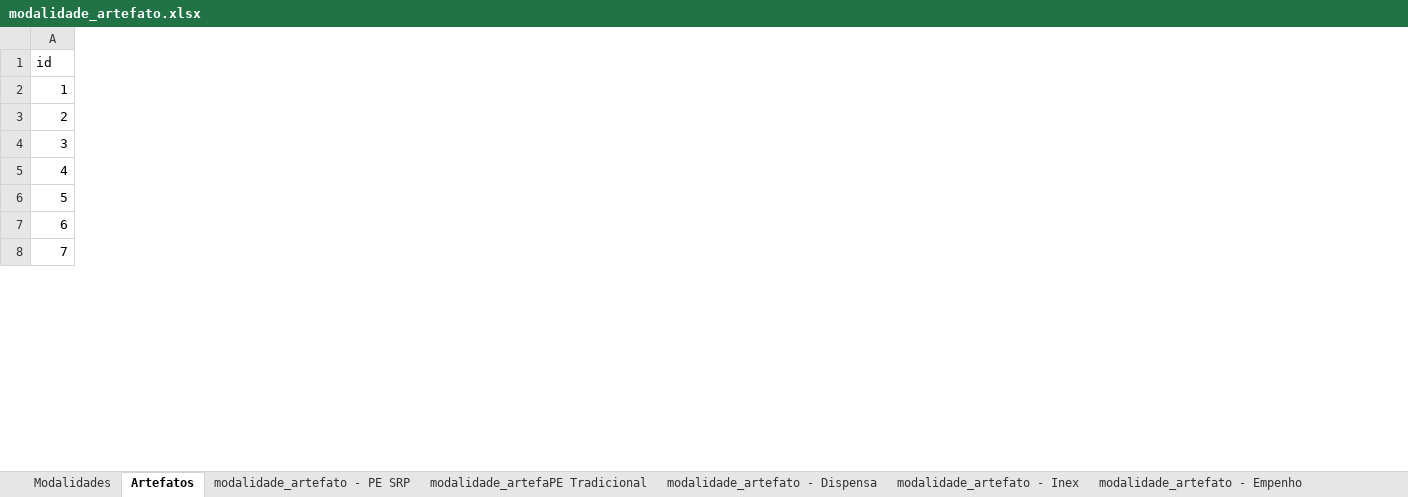
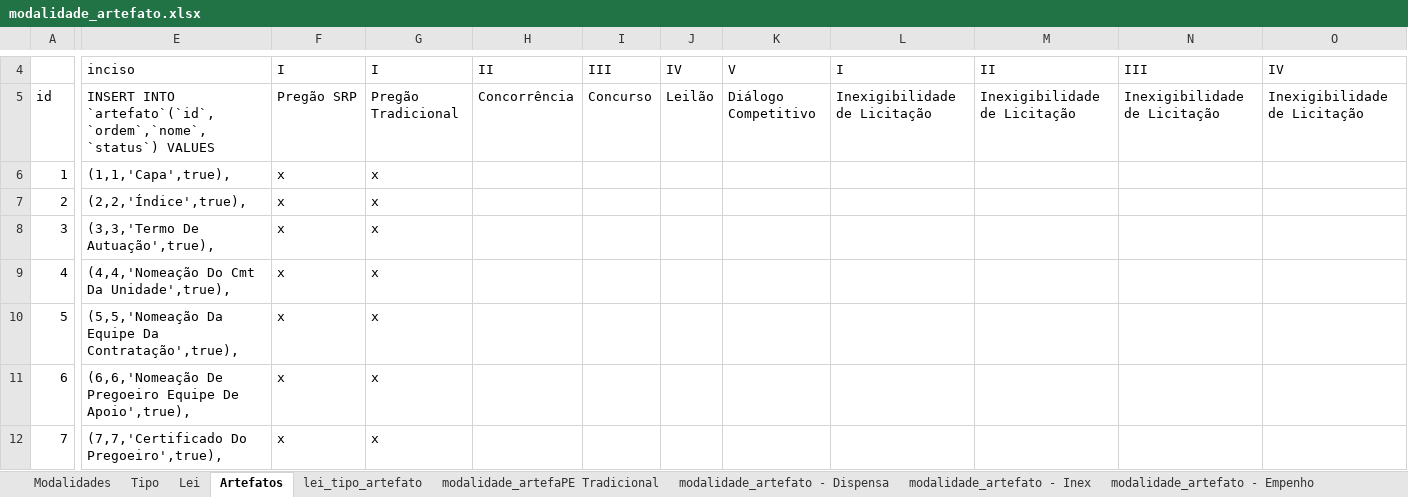
Before and after one commit to elielrj/processo_de_aquisicao, an Excel workbook: db/modalidade_artefato.xlsx, sheet Artefatos, drawn as a sheet; only a part is shown, gaps mark what is left out; values as stored, in another font and other column widths than the file's, no cell formats; addresses are those after the commit; rows hold the shown columns only; the diff covers the shown part only; the diff names each change by its address in the sheet, - before the commit and + after, or states it on an @@ line.

```diff
--- a/db/modalidade_artefato.xlsx (sheet Artefatos)
+++ b/db/modalidade_artefato.xlsx (sheet Artefatos)
-sheet tab: modalidade_artefato - PE SRP
+sheet tab: lei_tipo_artefato
+sheet tab: Tipo
+sheet tab: Lei
+column E, rows 5-12: INSERT INTO `artefato`(`id`,`ordem`,`nome`,`status`) VALUES | (1,1,'Capa',true), | (2,2,'Índice',true), | (3,3,'Termo De Autuação',true), | (4,4,'Nomeação Do Cmt Da Unidade',true), | (5,5,'Nomeação Da Equipe Da Contratação',true), | (6,6,'Nomeação De Pregoeiro Equipe De Apoio',true), | (7,7,'Certificado Do Pregoeiro',true),
+column F, rows 5-12: Pregão SRP | x | x | x | x | x | x | x
+column G, rows 5-12: Pregão Tradicional | x | x | x | x | x | x | x
+column H, row 5: Concorrência
+column I, row 5: Concurso
+column J, row 5: Leilão
+column K, row 5: Diálogo Competitivo
+column L, row 5: Inexigibilidade de Licitação
+column M, row 5: Inexigibilidade de Licitação
+column N, row 5: Inexigibilidade de Licitação
+column O, row 5: Inexigibilidade de Licitação
+row 4:  | inciso | I | I | II | III | IV | V | I | II | III | IV
```
Also changed, not shown: 9 added rows, 4 moved rows, 63 added columns, 2 removed columns, 42 edited cells and row numbers in column A elsewhere in this sheet, sheet lei_tipo_artefato, sheet Modalidades, cell formats, 29 other files.
